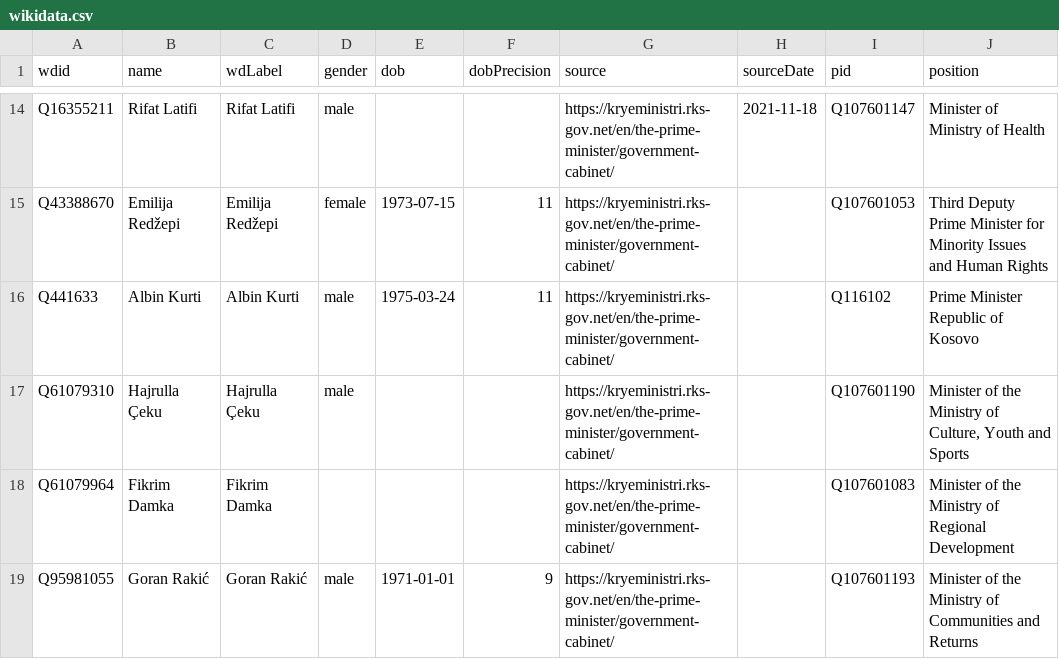
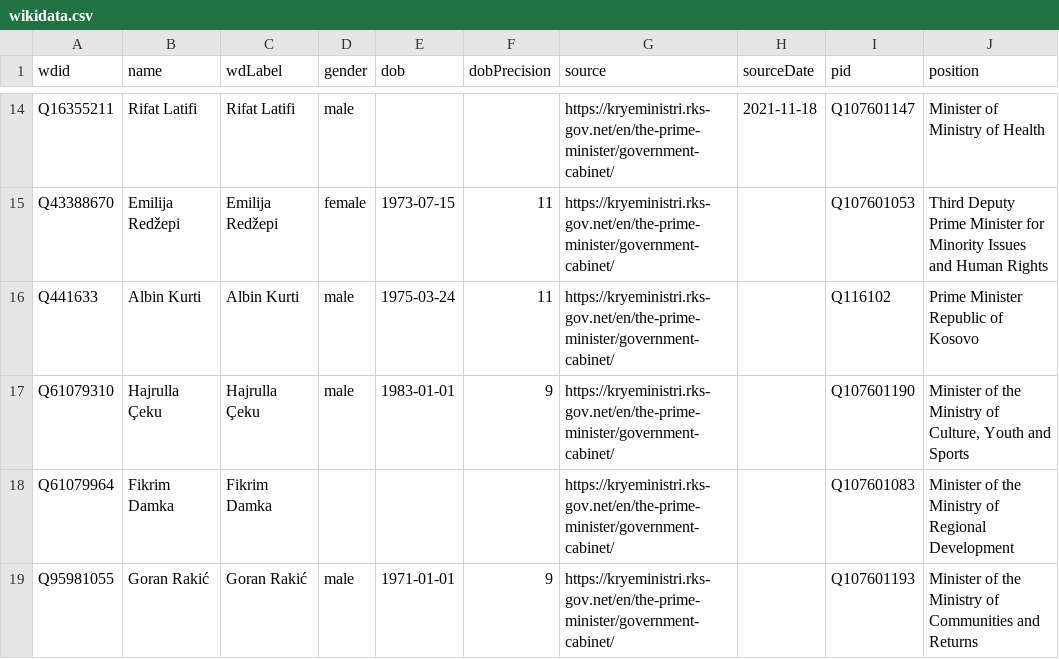
Before and after one commit to every-politician-scrapers/kosovo-cabinet, a CSV file: sources/official/wikidata.csv, drawn as a sheet; only a part is shown, gaps mark what is left out; the diff names each change by its address in the sheet, - before the commit and + after, or states it on an @@ line.

Commit message:
Compare external sources to Wikidata

```diff
--- a/sources/official/wikidata.csv
+++ b/sources/official/wikidata.csv
-E17 (dob): (empty)
+E17 (dob): 1983-01-01
-F17 (dobPrecision): (empty)
+F17 (dobPrecision): 9
```
